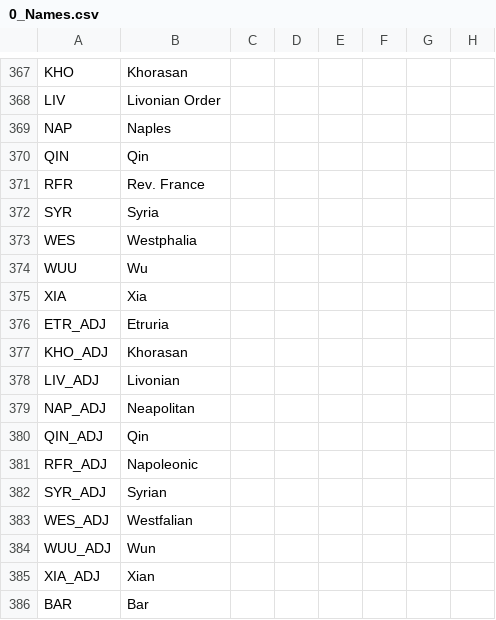
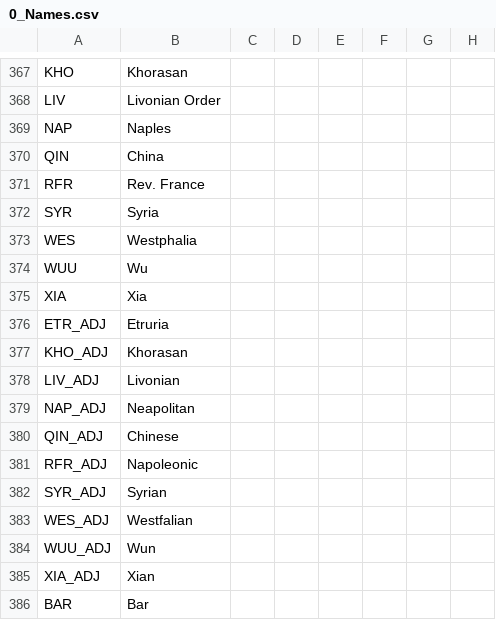
Before and after one commit to ParadoxGameConverters/EU4ToVic2, a CSV file: EU4toV2/Data_Files/localisation/0_Names.csv, drawn as a sheet; only a part is shown, gaps mark what is left out; the diff names each change by its address in the sheet, - before the commit and + after, or states it on an @@ line.

Commit message:
Qin->Qing/China

```diff
--- a/EU4toV2/Data_Files/localisation/0_Names.csv
+++ b/EU4toV2/Data_Files/localisation/0_Names.csv
-B370: Qin
+B370: China
-B380: Qin
+B380: Chinese
```
Also changed, not shown: 3 other files.
